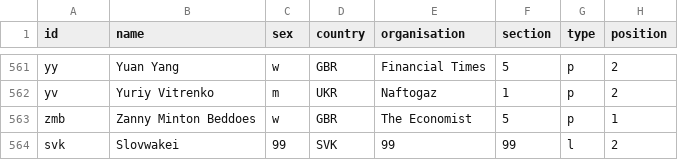
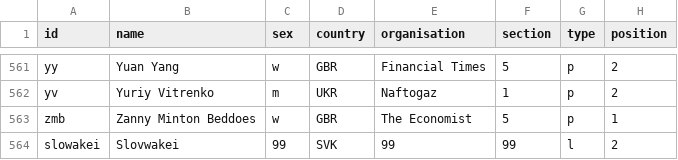
Before and after one commit to emilymilena/Bilderberg, a CSV file: nl.csv, drawn as a sheet; only a part is shown, gaps mark what is left out.

Commit message:
Update nl.csv

```diff
--- a/nl.csv
+++ b/nl.csv
@@ -563,2 +563,2 @@ yv,Yuriy Vitrenko,m,UKR,Naftogaz,1,p,2
 zmb,Zanny Minton Beddoes,w,GBR,The Economist,5,p,1
-svk,Slovwakei,99,SVK,99,99,l,2
+slowakei,Slovwakei,99,SVK,99,99,l,2
```
